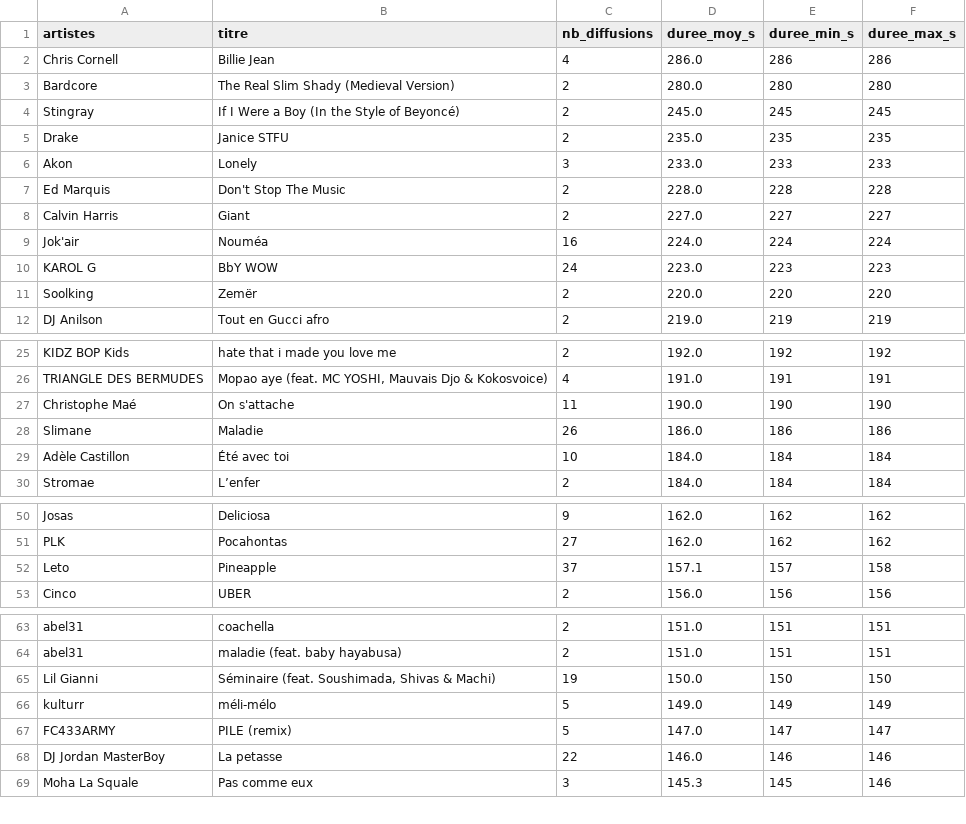
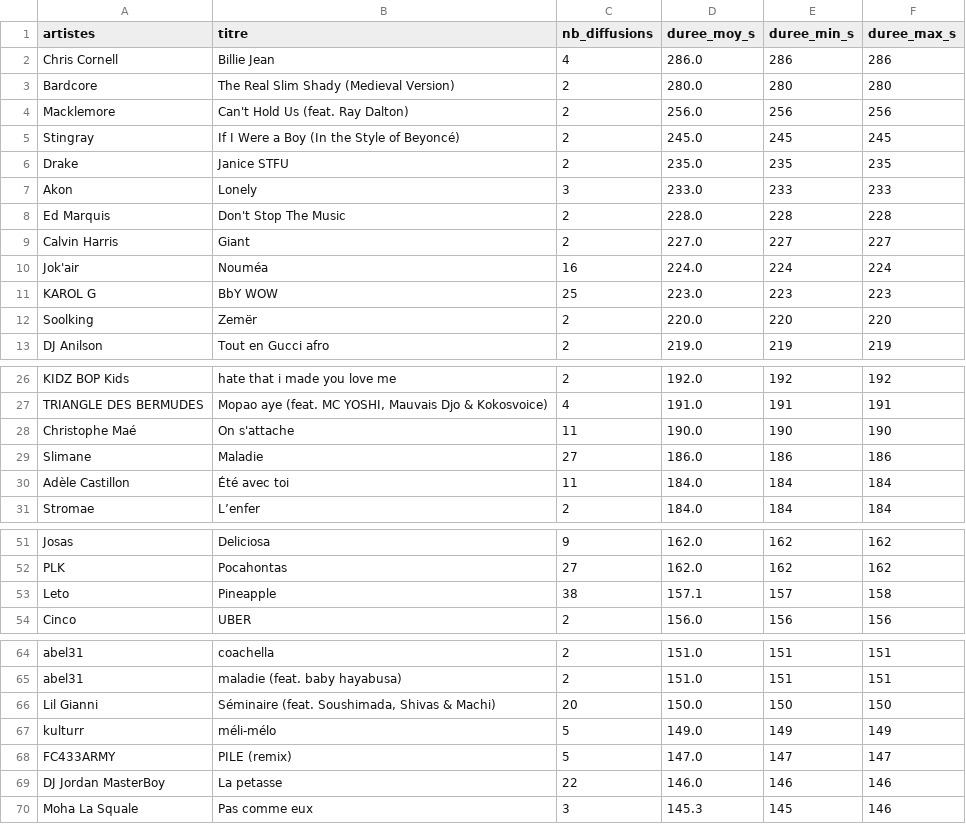
Before and after one commit to gunout/skyrock-monitor, a CSV file: resultats/08_duree_moyenne.csv, drawn as a sheet; only a part is shown, gaps mark what is left out.

```diff
--- a/resultats/08_duree_moyenne.csv
+++ b/resultats/08_duree_moyenne.csv
@@ -3,2 +3,3 @@ Chris Cornell,Billie Jean,4,286.0,286,286
 Bardcore,The Real Slim Shady (Medieval Version),2,280.0,280,280
+Macklemore,Can't Hold Us (feat. Ray Dalton),2,256.0,256,256
 Stingray,If I Were a Boy (In the Style of Beyoncé),2,245.0,245,245
@@ -9,3 +10,3 @@ Calvin Harris,Giant,2,227.0,227,227
 Jok'air,Nouméa,16,224.0,224,224
-KAROL G,BbY WOW,24,223.0,223,223
+KAROL G,BbY WOW,25,223.0,223,223
 Soolking,Zemër,2,220.0,220,220
@@ -27,4 +28,4 @@ TRIANGLE DES BERMUDES,"Mopao aye (feat. MC YOSHI, Mauvais Djo & Kokosvoice)",4,1
 Christophe Maé,On s'attache,11,190.0,190,190
-Slimane,Maladie,26,186.0,186,186
-Adèle Castillon,Été avec toi,10,184.0,184,184
+Slimane,Maladie,27,186.0,186,186
+Adèle Castillon,Été avec toi,11,184.0,184,184
 Stromae,L’enfer,2,184.0,184,184
@@ -51,3 +52,3 @@ Josas,Deliciosa,9,162.0,162,162
 PLK,Pocahontas,27,162.0,162,162
-Leto,Pineapple,37,157.1,157,158
+Leto,Pineapple,38,157.1,157,158
 Cinco,UBER,2,156.0,156,156
@@ -64,3 +65,3 @@ abel31,coachella,2,151.0,151,151
 abel31,maladie (feat. baby hayabusa),2,151.0,151,151
-Lil Gianni,"Séminaire (feat. Soushimada, Shivas & Machi)",19,150.0,150,150
+Lil Gianni,"Séminaire (feat. Soushimada, Shivas & Machi)",20,150.0,150,150
 kulturr,méli-mélo,5,149.0,149,149
```
Also changed, not shown: resultats/05_top_artiste_par_heure.csv, resultats/06_artistes_recurrents.csv, 15 other files.
